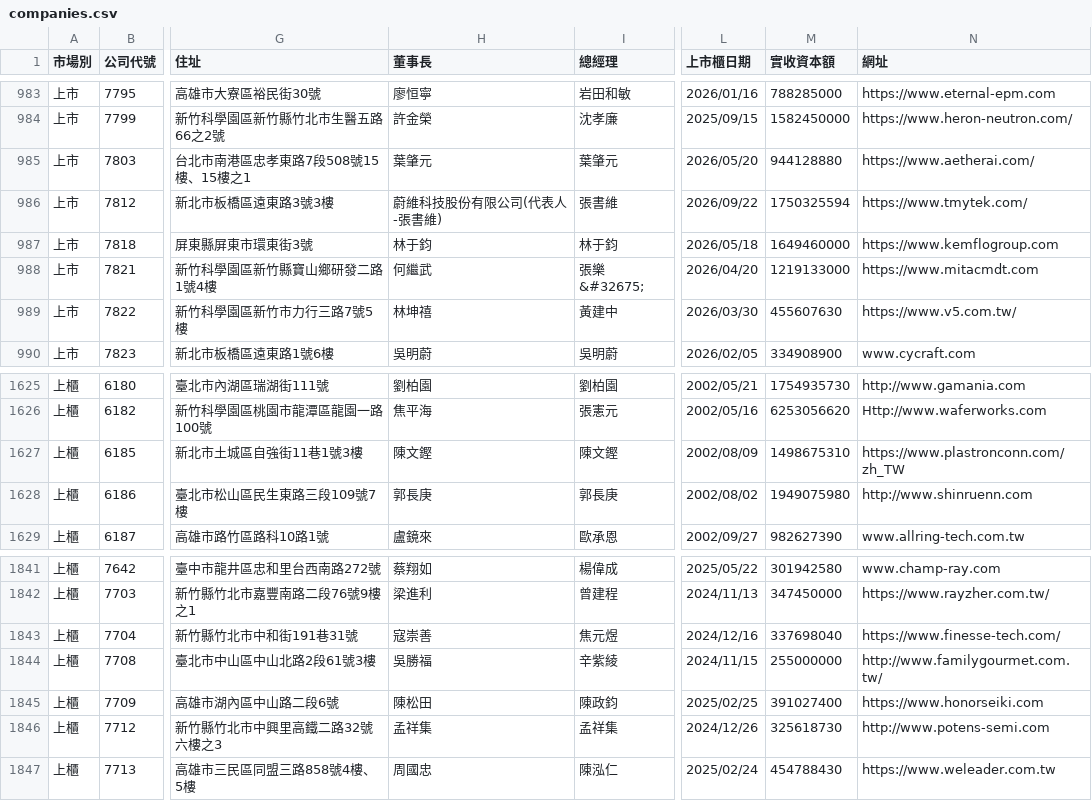
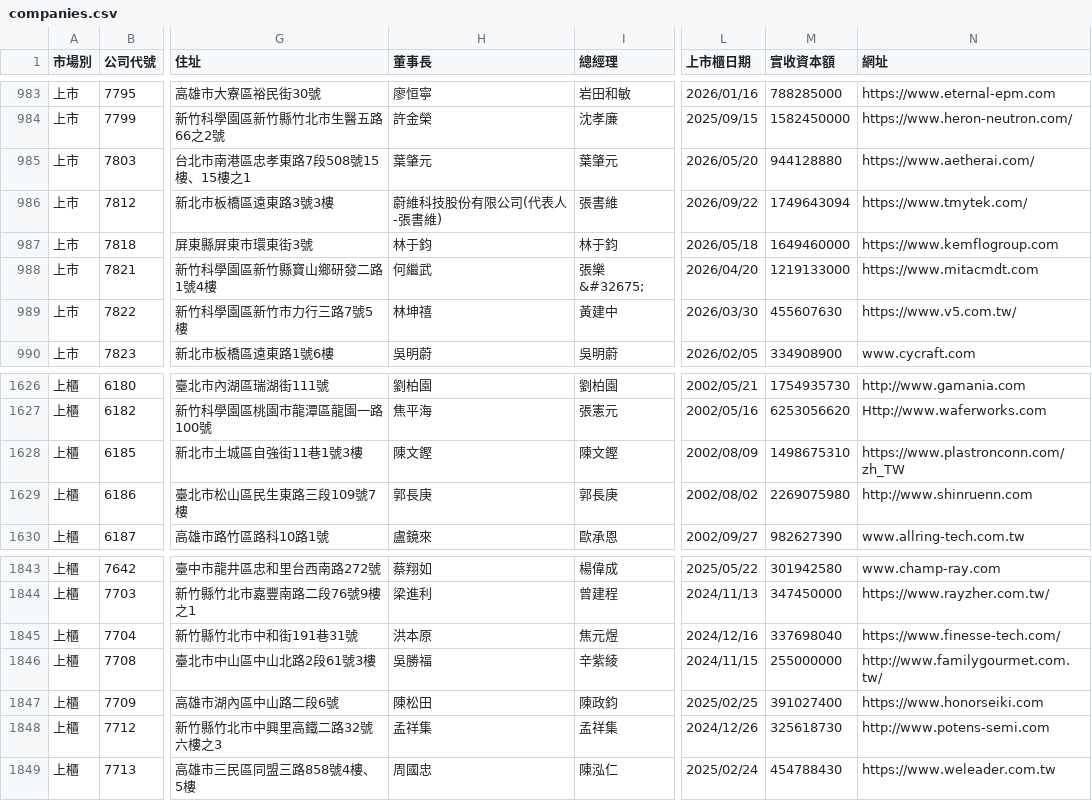
Before and after one commit to Andy-Zhang-22/chailease-work, a CSV file: leads/listed/companies.csv, drawn as a sheet; only a part is shown, gaps mark what is left out; addresses are those after the commit; the diff covers the shown part only; the diff names each change by its address in the sheet, - before the commit and + after, or states it on an @@ line.

```diff
--- a/leads/listed/companies.csv
+++ b/leads/listed/companies.csv
-M986 (實收資本額): 1750325594
+M986 (實收資本額): 1749643094
-M1629 (實收資本額): 1949075980
+M1629 (實收資本額): 2269075980
-H1845 (董事長): 寇崇善
+H1845 (董事長): 洪本原
```
Also changed, not shown: 2 added rows, 2 removed rows and 2 edited cells elsewhere in this file, 6 other files.
